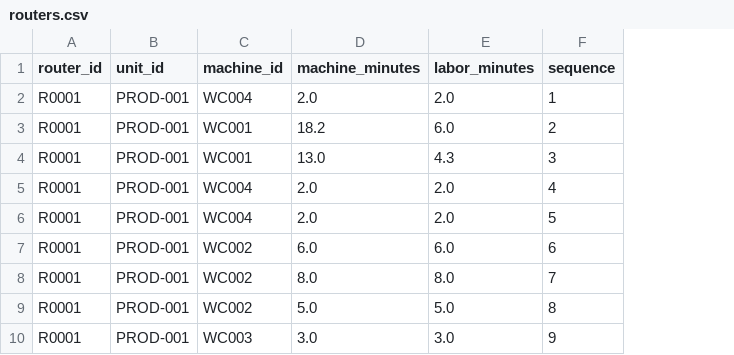
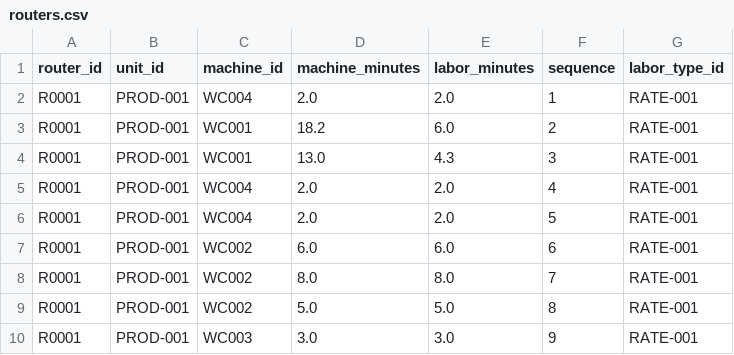
Before and after one commit to tylerwhitlock50/forecast_v2, a CSV file: data/routers.csv, drawn as a sheet; the diff names each change by its address in the sheet, - before the commit and + after, or states it on an @@ line.

```diff
--- a/data/routers.csv
+++ b/data/routers.csv
+column G (labor_type_id), rows 2-10: all RATE-001
```
Also changed, not shown: data/machines.csv, 18 other files.
